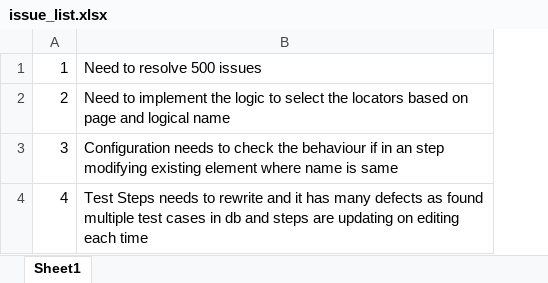
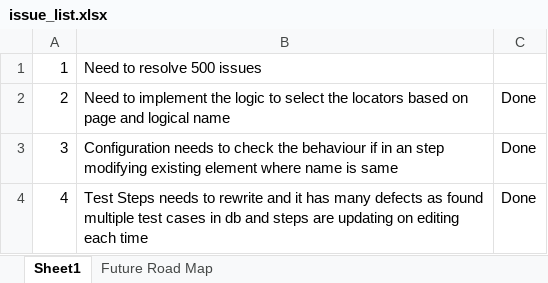
Before and after one commit to manishbly1981/AutomationPortal, an Excel workbook: issue_list.xlsx, sheet Sheet1, drawn as a sheet; values as stored, in another font and other column widths than the file's, no borders; the diff names each change by its address in the sheet, - before the commit and + after, or states it on an @@ line.

```diff
--- a/issue_list.xlsx (sheet Sheet1)
+++ b/issue_list.xlsx (sheet Sheet1)
+sheet tab: Future Road Map
+column C, rows 2-4: all Done
```
Also changed, not shown: 17 other files.
